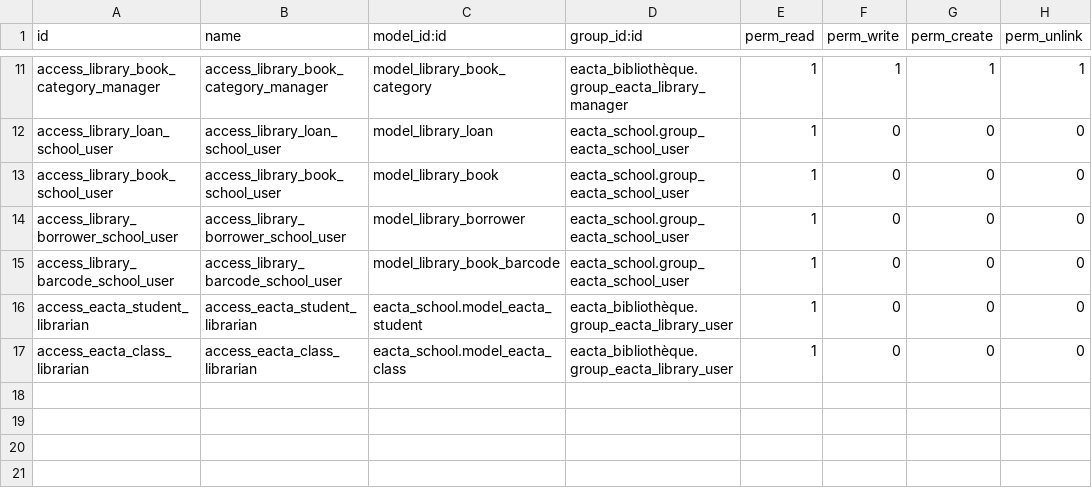
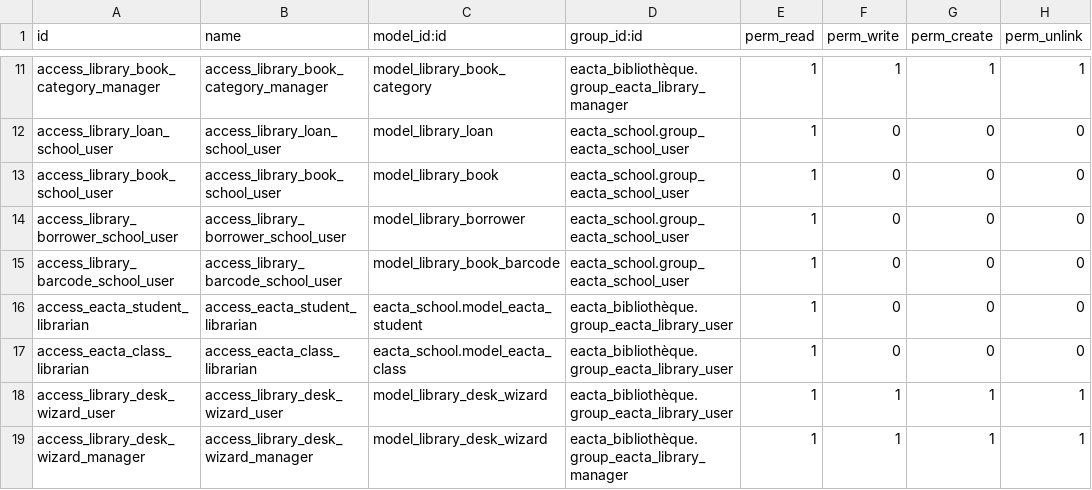
Before and after one commit to yazaminoura/school, a CSV file: eacta_bibliothèque/security/ir.model.access.csv, drawn as a sheet; only a part is shown, gaps mark what is left out; the diff names each change by its address in the sheet, - before the commit and + after, or states it on an @@ line.

```diff
--- a/eacta_bibliothèque/security/ir.model.access.csv
+++ b/eacta_bibliothèque/security/ir.model.access.csv
+row 18: access_library_desk_wizard_user | access_library_desk_wizard_user | model_library_desk_wizard | eacta_bibliothèque.group_eacta_library_user | 1 | 1 | 1 | 1
+row 19: access_library_desk_wizard_manager | access_library_desk_wizard_manager | model_library_desk_wizard | eacta_bibliothèque.group_eacta_library_manager | 1 | 1 | 1 | 1
```
Also changed, not shown: eacta_school/security/ir.model.access.csv, 23 other files.
